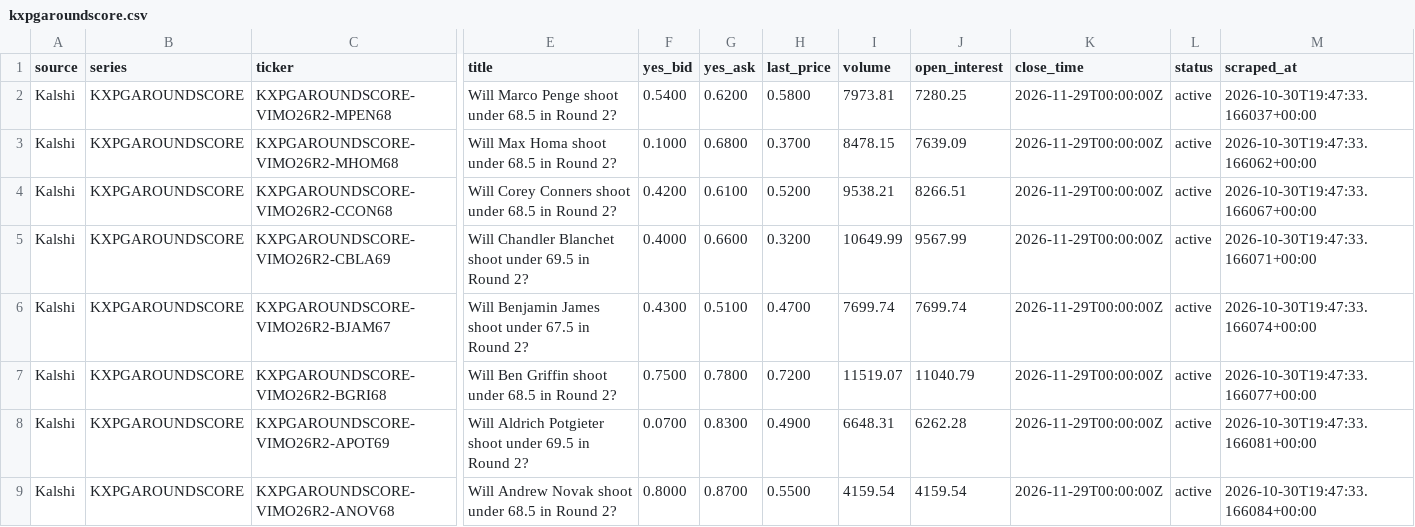
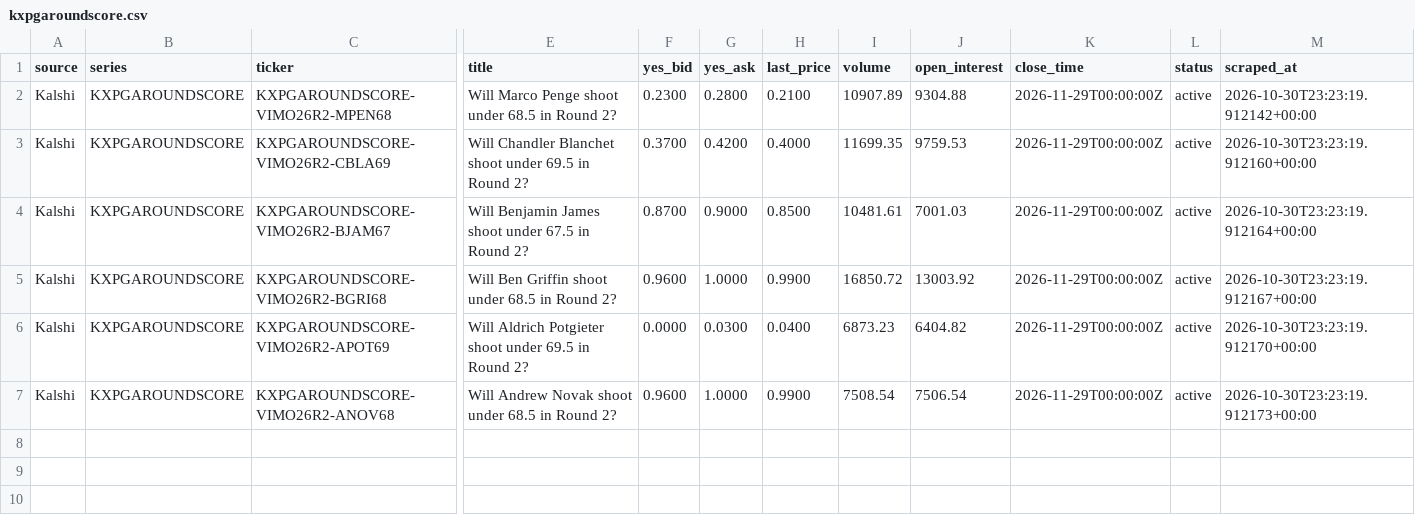
Before and after one commit to 925Sports/pga-props-data, a CSV file: data/kalshi/kxpgaroundscore.csv, drawn as a sheet; only a part is shown, gaps mark what is left out; removed rows and columns are numbered as before the commit, all else as after; rows hold the shown columns only; the diff names each change by its address in the sheet, - before the commit and + after, or states it on an @@ line.

```diff
--- a/data/kalshi/kxpgaroundscore.csv
+++ b/data/kalshi/kxpgaroundscore.csv
-F2 (yes_bid): 0.5400
+F2 (yes_bid): 0.2300
-G2 (yes_ask): 0.6200
+G2 (yes_ask): 0.2800
-H2 (last_price): 0.5800
+H2 (last_price): 0.2100
-I2 (volume): 7973.81
+I2 (volume): 10907.89
-J2 (open_interest): 7280.25
+J2 (open_interest): 9304.88
-M2 (scraped_at): 2026-10-30T19:47:33.166037+00:00
+M2 (scraped_at): 2026-10-30T23:23:19.912142+00:00
-row 3: Kalshi | KXPGAROUNDSCORE | KXPGAROUNDSCORE-VIMO26R2-MHOM68 | Will Max Homa shoot under 68.5 in Round 2? | 0.1000 | 0.6800 | 0.3700 | 8478.15 | 7639.09 | 2026-11-29T00:00:00Z | active | 2026-10-30T19:47:33.166062+00:00
-row 4: Kalshi | KXPGAROUNDSCORE | KXPGAROUNDSCORE-VIMO26R2-CCON68 | Will Corey Conners shoot under 68.5 in Round 2? | 0.4200 | 0.6100 | 0.5200 | 9538.21 | 8266.51 | 2026-11-29T00:00:00Z | active | 2026-10-30T19:47:33.166067+00:00
-F3 (yes_bid): 0.4000
+F3 (yes_bid): 0.3700
-G3 (yes_ask): 0.6600
+G3 (yes_ask): 0.4200
-H3 (last_price): 0.3200
+H3 (last_price): 0.4000
-I3 (volume): 10649.99
+I3 (volume): 11699.35
-J3 (open_interest): 9567.99
+J3 (open_interest): 9759.53
-M3 (scraped_at): 2026-10-30T19:47:33.166071+00:00
+M3 (scraped_at): 2026-10-30T23:23:19.912160+00:00
-F4 (yes_bid): 0.4300
+F4 (yes_bid): 0.8700
-G4 (yes_ask): 0.5100
+G4 (yes_ask): 0.9000
-H4 (last_price): 0.4700
+H4 (last_price): 0.8500
-I4 (volume): 7699.74
+I4 (volume): 10481.61
-J4 (open_interest): 7699.74
+J4 (open_interest): 7001.03
-M4 (scraped_at): 2026-10-30T19:47:33.166074+00:00
+M4 (scraped_at): 2026-10-30T23:23:19.912164+00:00
-F5 (yes_bid): 0.7500
+F5 (yes_bid): 0.9600
-G5 (yes_ask): 0.7800
+G5 (yes_ask): 1.0000
-H5 (last_price): 0.7200
+H5 (last_price): 0.9900
-I5 (volume): 11519.07
+I5 (volume): 16850.72
-J5 (open_interest): 11040.79
+J5 (open_interest): 13003.92
-M5 (scraped_at): 2026-10-30T19:47:33.166077+00:00
+M5 (scraped_at): 2026-10-30T23:23:19.912167+00:00
-F6 (yes_bid): 0.0700
+F6 (yes_bid): 0.0000
-G6 (yes_ask): 0.8300
+G6 (yes_ask): 0.0300
-H6 (last_price): 0.4900
+H6 (last_price): 0.0400
-I6 (volume): 6648.31
+I6 (volume): 6873.23
-J6 (open_interest): 6262.28
+J6 (open_interest): 6404.82
-M6 (scraped_at): 2026-10-30T19:47:33.166081+00:00
+M6 (scraped_at): 2026-10-30T23:23:19.912170+00:00
-F7 (yes_bid): 0.8000
+F7 (yes_bid): 0.9600
-G7 (yes_ask): 0.8700
+G7 (yes_ask): 1.0000
-H7 (last_price): 0.5500
+H7 (last_price): 0.9900
-I7 (volume): 4159.54
+I7 (volume): 7508.54
-J7 (open_interest): 4159.54
+J7 (open_interest): 7506.54
-M7 (scraped_at): 2026-10-30T19:47:33.166084+00:00
+M7 (scraped_at): 2026-10-30T23:23:19.912173+00:00
```
Also changed, not shown: data/kalshi/all_kalshi.csv, data/kalshi/kxpgamakecut.csv, 5 other files.
